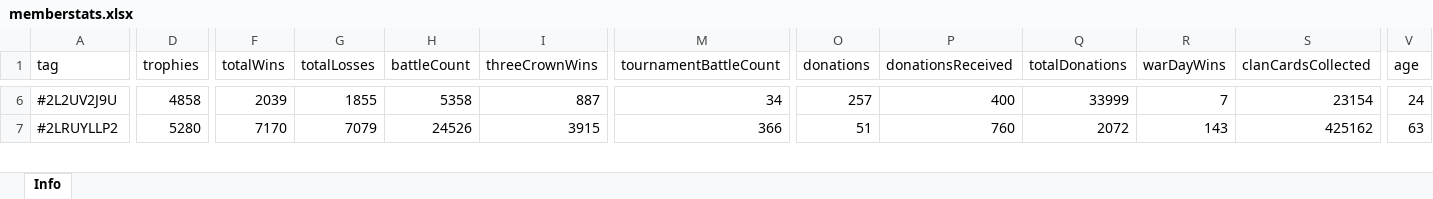
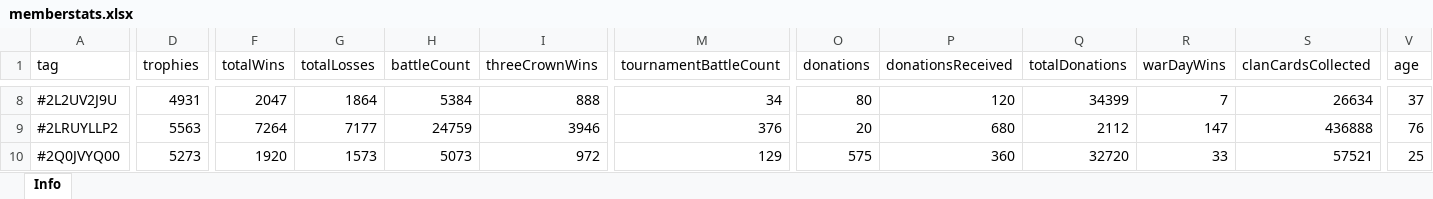
Before and after one commit to bascenso/alkateia, an Excel workbook: docs/data/memberstats.xlsx, sheet Info, drawn as a sheet; only a part is shown, gaps mark what is left out; values as stored, in another font and other column widths than the file's, no borders; addresses are those after the commit; rows hold the shown columns only; the diff covers the shown part only; the diff names each change by its address in the sheet, - before the commit and + after, or states it on an @@ line.

```diff
--- a/docs/data/memberstats.xlsx (sheet Info)
+++ b/docs/data/memberstats.xlsx (sheet Info)
-D8 (trophies): 4858
+D8 (trophies): 4931
-F8 (totalWins): 2039
+F8 (totalWins): 2047
-G8 (totalLosses): 1855
+G8 (totalLosses): 1864
-H8 (battleCount): 5358
+H8 (battleCount): 5384
-I8 (threeCrownWins): 887
+I8 (threeCrownWins): 888
-O8 (donations): 257
+O8 (donations): 80
-P8 (donationsReceived): 400
+P8 (donationsReceived): 120
-Q8 (totalDonations): 33999
+Q8 (totalDonations): 34399
-S8 (clanCardsCollected): 23154
+S8 (clanCardsCollected): 26634
-V8 (age): 24
+V8 (age): 37
-D9 (trophies): 5280
+D9 (trophies): 5563
-F9 (totalWins): 7170
+F9 (totalWins): 7264
-G9 (totalLosses): 7079
+G9 (totalLosses): 7177
-H9 (battleCount): 24526
+H9 (battleCount): 24759
-I9 (threeCrownWins): 3915
+I9 (threeCrownWins): 3946
-M9 (tournamentBattleCount): 366
+M9 (tournamentBattleCount): 376
-O9 (donations): 51
+O9 (donations): 20
-P9 (donationsReceived): 760
+P9 (donationsReceived): 680
-Q9 (totalDonations): 2072
+Q9 (totalDonations): 2112
-R9 (warDayWins): 143
+R9 (warDayWins): 147
-S9 (clanCardsCollected): 425162
+S9 (clanCardsCollected): 436888
-V9 (age): 63
+V9 (age): 76
+row 10: #2Q0JVYQ00 | 5273 | 1920 | 1573 | 5073 | 972 | 129 | 575 | 360 | 32720 | 33 | 57521 | 25
```
Also changed, not shown: 5 added rows, 1 removed row and 511 edited cells elsewhere in this sheet, docs/data/warmap.xlsx, docs/data/warstats.xlsx, 12 other files.
